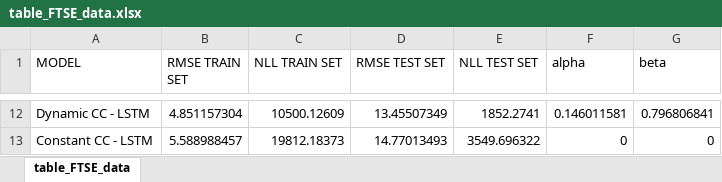
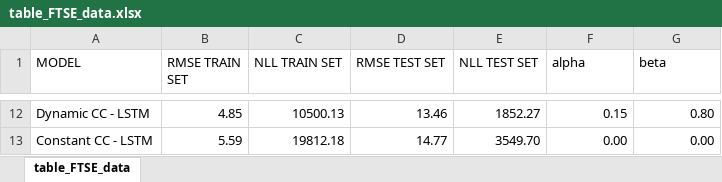
Before and after one commit to gavgousti/THESIS, an Excel workbook: Tables/table_FTSE_data.xlsx, sheet table_FTSE_data, drawn as a sheet; only a part is shown, gaps mark what is left out; values as stored, in another font and other column widths than the file's, no borders; conditional formats and table styles not drawn; the diff covers the shown part only; the diff names each change by its address in the sheet, - before the commit and + after, or states it on an @@ line.

```diff
--- a/Tables/table_FTSE_data.xlsx (sheet table_FTSE_data)
+++ b/Tables/table_FTSE_data.xlsx (sheet table_FTSE_data)
-B12 (RMSE TRAIN SET): 4.851157304
+B12 (RMSE TRAIN SET): 4.85
-C12 (NLL TRAIN SET): 10500.12609
+C12 (NLL TRAIN SET): 10500.13
-D12 (RMSE TEST SET): 13.45507349
+D12 (RMSE TEST SET): 13.46
-E12 (NLL TEST SET): 1852.2741
+E12 (NLL TEST SET): 1852.27
-F12 (alpha): 0.146011581
+F12 (alpha): 0.15
-G12 (beta): 0.796806841
+G12 (beta): 0.80
-B13 (RMSE TRAIN SET): 5.588988457
+B13 (RMSE TRAIN SET): 5.59
-C13 (NLL TRAIN SET): 19812.18373
+C13 (NLL TRAIN SET): 19812.18
-D13 (RMSE TEST SET): 14.77013493
+D13 (RMSE TEST SET): 14.77
-E13 (NLL TEST SET): 3549.696322
+E13 (NLL TEST SET): 3549.70
-F13 (alpha): 0
+F13 (alpha): 0.00
-G13 (beta): 0
+G13 (beta): 0.00
```
Also changed, not shown: 60 edited cells elsewhere in this sheet, Tables/nll_1d.xlsx, Tables/rmse_1d.xlsx, 3 other files.
